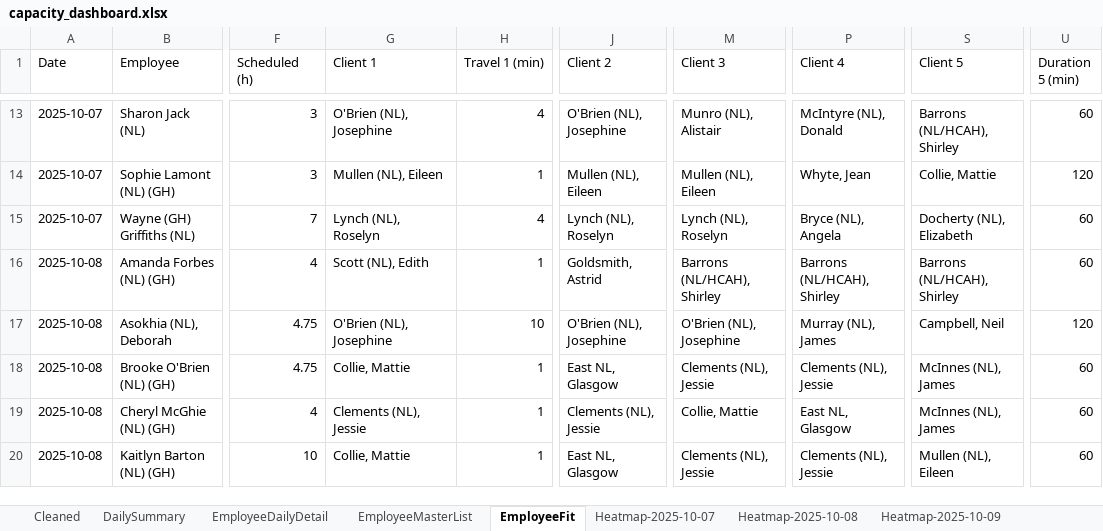
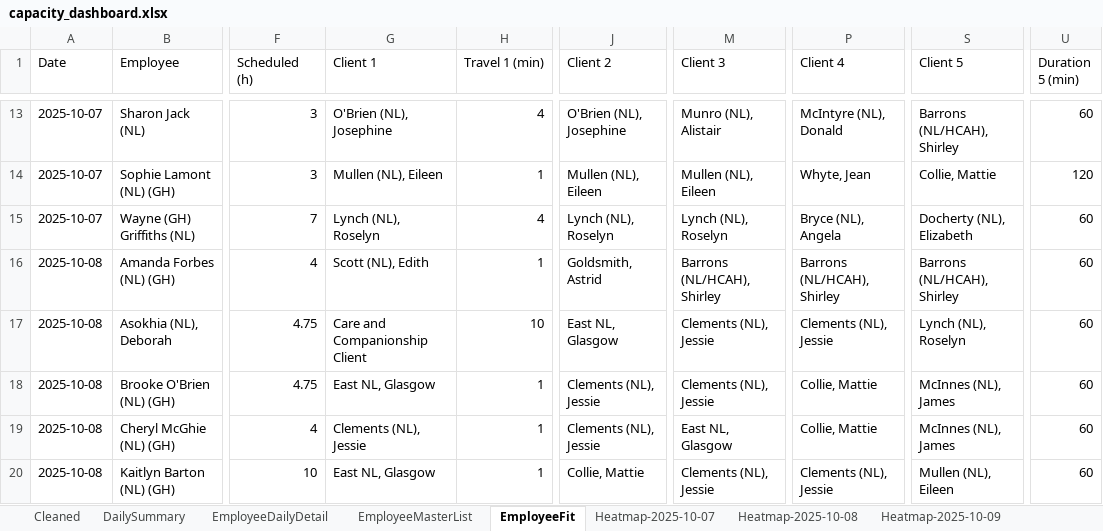
Before and after one commit to Mustansar-tech/CareCapacity, an Excel workbook: capacity_dashboard.xlsx, sheet EmployeeFit, drawn as a sheet; only a part is shown, gaps mark what is left out; values as stored, in another font and other column widths than the file's, no borders; the diff covers the shown part only; the diff names each change by its address in the sheet, - before the commit and + after, or states it on an @@ line.

```diff
--- a/capacity_dashboard.xlsx (sheet EmployeeFit)
+++ b/capacity_dashboard.xlsx (sheet EmployeeFit)
-G17 (Client 1): O'Brien (NL), Josephine
+G17 (Client 1): Care and Companionship Client
-J17 (Client 2): O'Brien (NL), Josephine
+J17 (Client 2): East NL, Glasgow
-M17 (Client 3): O'Brien (NL), Josephine
+M17 (Client 3): Clements (NL), Jessie
-P17 (Client 4): Murray (NL), James
+P17 (Client 4): Clements (NL), Jessie
-S17 (Client 5): Campbell, Neil
+S17 (Client 5): Lynch (NL), Roselyn
-U17 (Duration 5 (min)): 120
+U17 (Duration 5 (min)): 60
-G18 (Client 1): Collie, Mattie
+G18 (Client 1): East NL, Glasgow
-J18 (Client 2): East NL, Glasgow
+J18 (Client 2): Clements (NL), Jessie
-P18 (Client 4): Clements (NL), Jessie
+P18 (Client 4): Collie, Mattie
-M19 (Client 3): Collie, Mattie
+M19 (Client 3): East NL, Glasgow
-P19 (Client 4): East NL, Glasgow
+P19 (Client 4): Collie, Mattie
-G20 (Client 1): Collie, Mattie
+G20 (Client 1): East NL, Glasgow
-J20 (Client 2): East NL, Glasgow
+J20 (Client 2): Collie, Mattie
```
Also changed, not shown: 81 edited cells elsewhere in this sheet, sheet Heatmap-2025-10-12, sheet Heatmap-2025-10-11, sheet Heatmap-2025-10-06, sheet Heatmap-2025-10-10, sheet Heatmap-2025-10-09, sheet Heatmap-2025-10-08, 1 more sheet, 6 other files.
